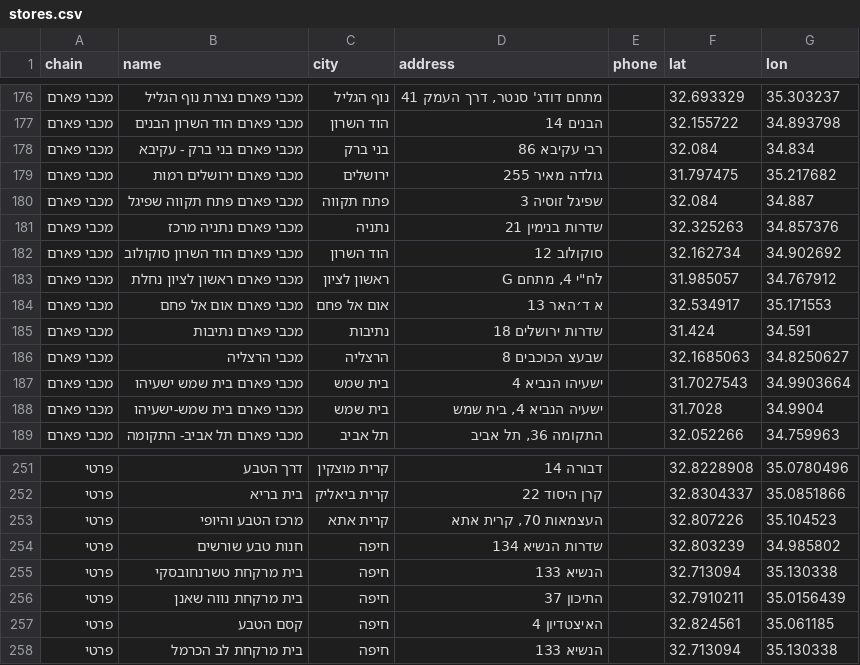
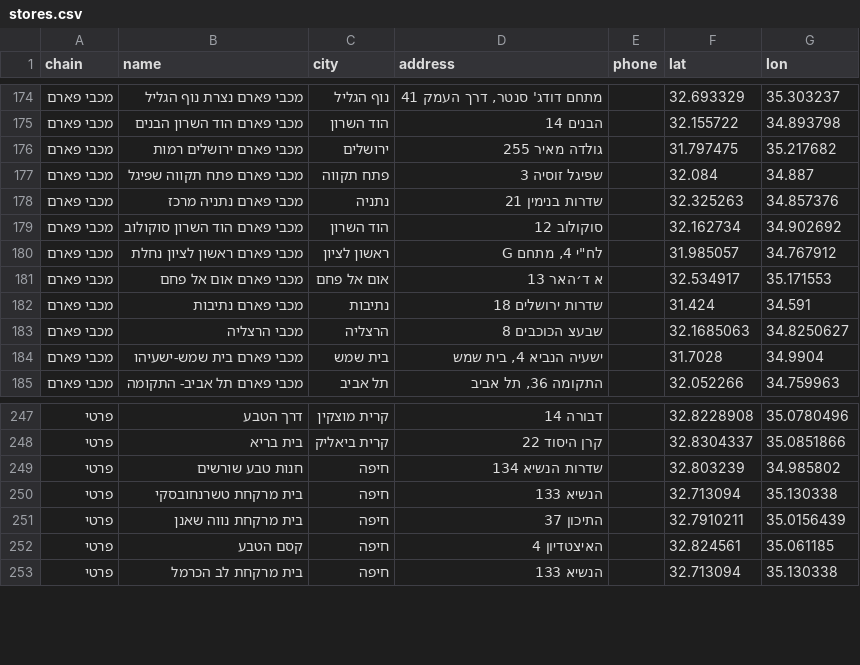
Before and after one commit to yonatan-avshalomov/-whatsapp-bot, a CSV file: stores.csv, drawn as a sheet; only a part is shown, gaps mark what is left out; removed rows and columns are numbered as before the commit, all else as after; the diff covers the shown part only; the diff names each change by its address in the sheet, - before the commit and + after, or states it on an @@ line.

```diff
--- a/stores.csv
+++ b/stores.csv
-row 178: מכבי פארם | מכבי פארם בני ברק - עקיבא | בני ברק | רבי עקיבא 86 |  | 32.084 | 34.834
-row 187: מכבי פארם | מכבי פארם בית שמש ישעיהו | בית שמש | ישעיהו הנביא 4 |  | 31.7027543 | 34.9903664
-row 253: פרטי | מרכז הטבע והיופי | קרית אתא | העצמאות 70, קרית אתא |  | 32.807226 | 35.104523
```
Also changed, not shown: 15 added rows, 3 removed rows and 3 edited cells elsewhere in this file.
